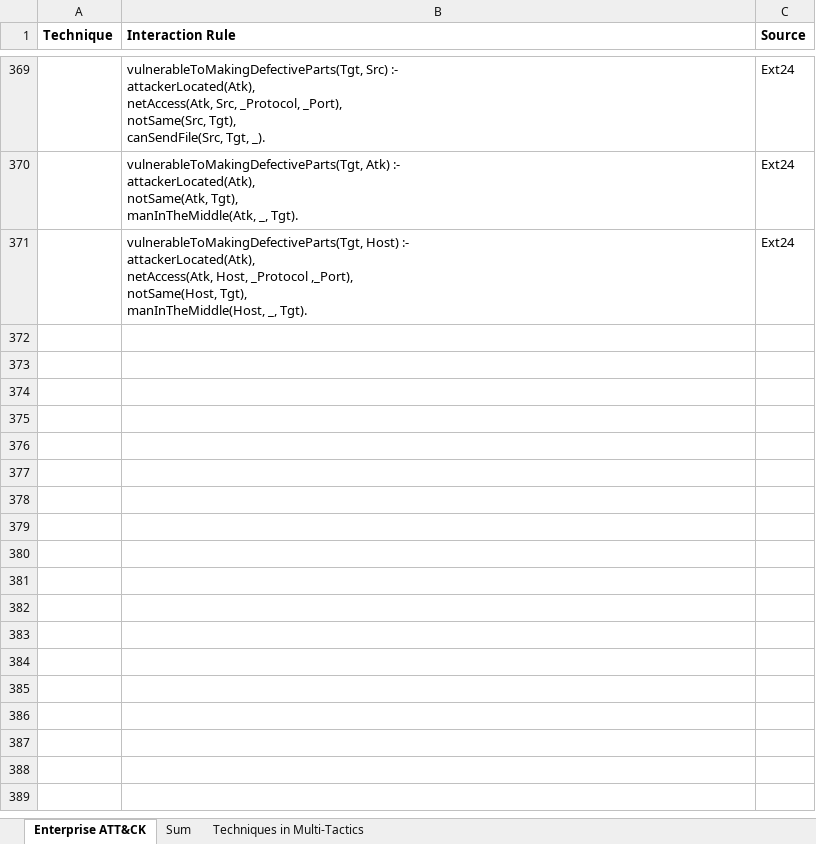
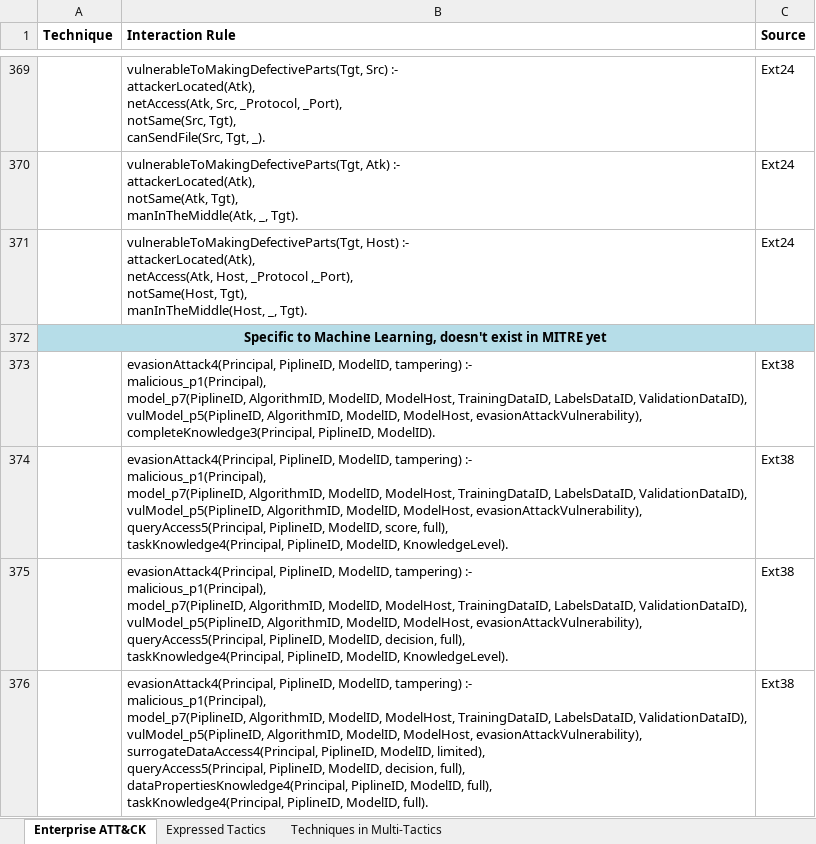
Before and after one commit to dtayouri/MulVAL-MITRE, an Excel workbook: ATT&CK Enterprise Techniques with MulVAL IR.xlsx, sheet Enterprise ATT&CK, drawn as a sheet; only a part is shown, gaps mark what is left out; values as stored, in another font and other column widths than the file's, no borders; ↵ is a line break in a cell; the diff covers the shown part only; the diff names each change by its address in the sheet, - before the commit and + after, or states it on an @@ line.

Commit message:
Update ATT&CK Enterprise Techniques with MulVAL IR.xlsx
New IRs (Ext38)

```diff
--- a/ATT&CK Enterprise Techniques with MulVAL IR.xlsx (sheet Enterprise ATT&CK)
+++ b/ATT&CK Enterprise Techniques with MulVAL IR.xlsx (sheet Enterprise ATT&CK)
-sheet tab: Sum
+sheet tab: Expressed Tactics
+row 372: Specific to Machine Learning, doesn't exist in MITRE yet
+row 373:  | evasionAttack4(Principal, PiplineID, ModelID, tampering) :- ↵ malicious_p1(Principal), ↵ model_p7(PiplineID, AlgorithmID, ModelID, ModelHost, TrainingDataID, LabelsDataID, ValidationDataID), ↵ vulModel_p5(PiplineID, AlgorithmID, ModelID, ModelHost, evasionAttackVulnerability), ↵ completeKnowledge3(Principal, PiplineID, ModelID). | Ext38
+row 374:  | evasionAttack4(Principal, PiplineID, ModelID, tampering) :- ↵ malicious_p1(Principal), ↵ model_p7(PiplineID, AlgorithmID, ModelID, ModelHost, TrainingDataID, LabelsDataID, ValidationDataID), ↵ vulModel_p5(PiplineID, AlgorithmID, ModelID, ModelHost, evasionAttackVulnerability), ↵ queryAccess5(Principal, PiplineID, ModelID, score, full), ↵ taskKnowledge4(Principal, PiplineID, ModelID, KnowledgeLevel). | Ext38
+row 375:  | evasionAttack4(Principal, PiplineID, ModelID, tampering) :- ↵ malicious_p1(Principal), ↵ model_p7(PiplineID, AlgorithmID, ModelID, ModelHost, TrainingDataID, LabelsDataID, ValidationDataID), ↵ vulModel_p5(PiplineID, AlgorithmID, ModelID, ModelHost, evasionAttackVulnerability), ↵ queryAccess5(Principal, PiplineID, ModelID, decision, full), ↵ taskKnowledge4(Principal, PiplineID, ModelID, KnowledgeLevel). | Ext38
+row 376:  | evasionAttack4(Principal, PiplineID, ModelID, tampering) :- ↵ malicious_p1(Principal), ↵ model_p7(PiplineID, AlgorithmID, ModelID, ModelHost, TrainingDataID, LabelsDataID, ValidationDataID), ↵ vulModel_p5(PiplineID, AlgorithmID, ModelID, ModelHost, evasionAttackVulnerability), ↵ surrogateDataAccess4(Principal, PiplineID, ModelID, limited), ↵ queryAccess5(Principal, PiplineID, ModelID, decision, full), ↵ dataPropertiesKnowledge4(Principal, PiplineID, ModelID, full), ↵ taskKnowledge4(Principal, PiplineID, ModelID, full). | Ext38
```
Also changed, not shown: 50 added rows and 2 edited cells elsewhere in this sheet, sheet Expressed Tactics, sheet Techniques in Multi-Tactics, formulas that keep their value.
